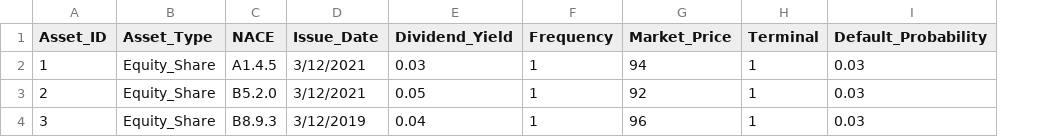
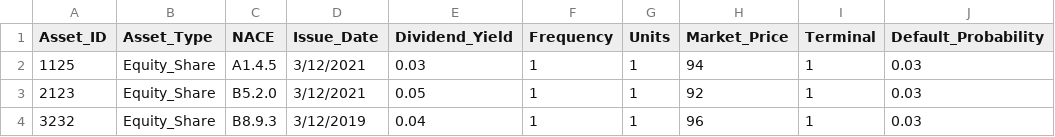
Before and after one commit to open-source-modelling/Open_Source_Economic_Model, a CSV file: Input/Equity_Portfolio_test.csv, drawn as a sheet; only a part is shown; the diff names each change by its address in the sheet, - before the commit and + after, or states it on an @@ line.

Commit message:
With Asset_ID as field

```diff
--- a/Input/Equity_Portfolio_test.csv
+++ b/Input/Equity_Portfolio_test.csv
+column G (Units), rows 2-4: all 1
-A2 (Asset_ID): 1
+A2 (Asset_ID): 1125
-A3 (Asset_ID): 2
+A3 (Asset_ID): 2123
-A4 (Asset_ID): 3
+A4 (Asset_ID): 3232
```
